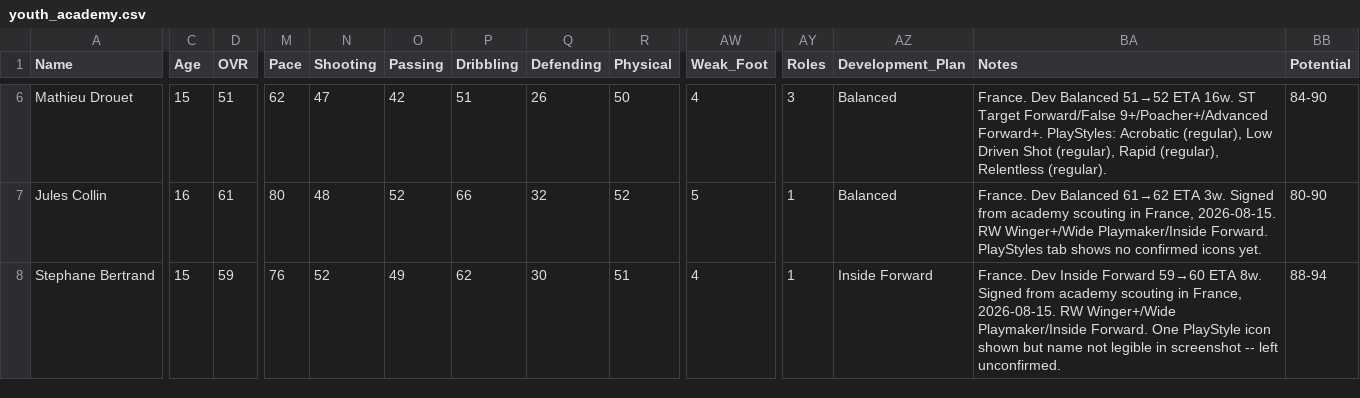
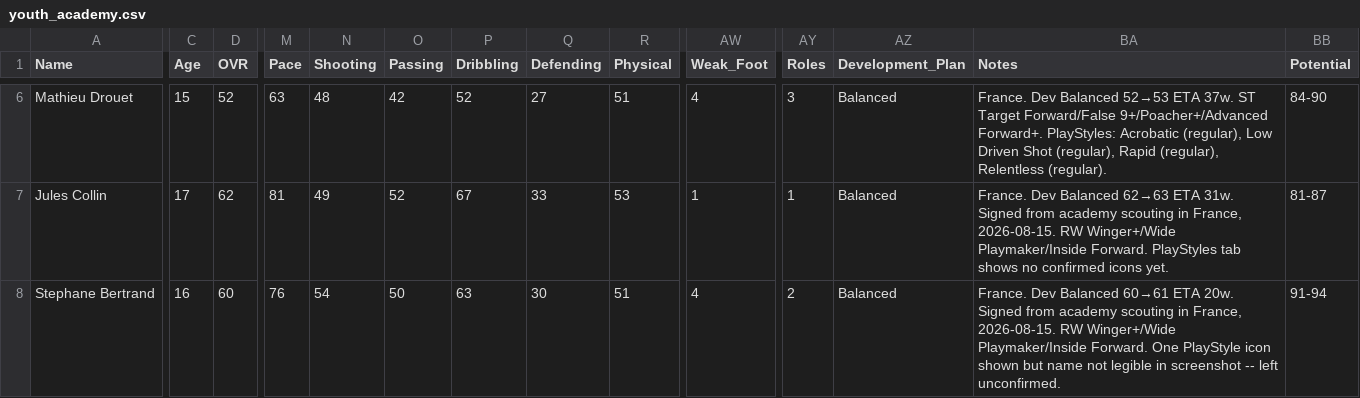
Before and after one commit to Gaunttk/Keeyvon-Jenkins-FC26-Manager-Career, a CSV file: youth_academy.csv, drawn as a sheet; only a part is shown, gaps mark what is left out; the diff covers the shown part only; the diff names each change by its address in the sheet, - before the commit and + after, or states it on an @@ line.

```diff
--- a/youth_academy.csv
+++ b/youth_academy.csv
-D6 (OVR): 51
+D6 (OVR): 52
-M6 (Pace): 62
+M6 (Pace): 63
-N6 (Shooting): 47
+N6 (Shooting): 48
-P6 (Dribbling): 51
+P6 (Dribbling): 52
-Q6 (Defending): 26
+Q6 (Defending): 27
-R6 (Physical): 50
+R6 (Physical): 51
-BA6 (Notes): …Dev Balanced 51→52 ETA 16w. ST Target…
+BA6 (Notes): …Dev Balanced 52→53 ETA 37w. ST Target…
-C7 (Age): 16
+C7 (Age): 17
-D7 (OVR): 61
+D7 (OVR): 62
-M7 (Pace): 80
+M7 (Pace): 81
-N7 (Shooting): 48
+N7 (Shooting): 49
-P7 (Dribbling): 66
+P7 (Dribbling): 67
-Q7 (Defending): 32
+Q7 (Defending): 33
-R7 (Physical): 52
+R7 (Physical): 53
-AW7 (Weak_Foot): 5
+AW7 (Weak_Foot): 1
-BA7 (Notes): …Dev Balanced 61→62 ETA 3w. Signed from…
+BA7 (Notes): …Dev Balanced 62→63 ETA 31w. Signed from…
-BB7 (Potential): 80-90
+BB7 (Potential): 81-87
-C8 (Age): 15
+C8 (Age): 16
-D8 (OVR): 59
+D8 (OVR): 60
-N8 (Shooting): 52
+N8 (Shooting): 54
-O8 (Passing): 49
+O8 (Passing): 50
-P8 (Dribbling): 62
+P8 (Dribbling): 63
-AY8 (Roles): 1
+AY8 (Roles): 2
-AZ8 (Development_Plan): Inside Forward
+AZ8 (Development_Plan): Balanced
-BA8 (Notes): France. Dev Inside Forward 59→60 ETA 8w. Signed from…
+BA8 (Notes): France. Dev Balanced 60→61 ETA 20w. Signed from…
-BB8 (Potential): 88-94
+BB8 (Potential): 91-94
```
Also changed, not shown: 102 edited cells elsewhere in this file, 37 other files.
